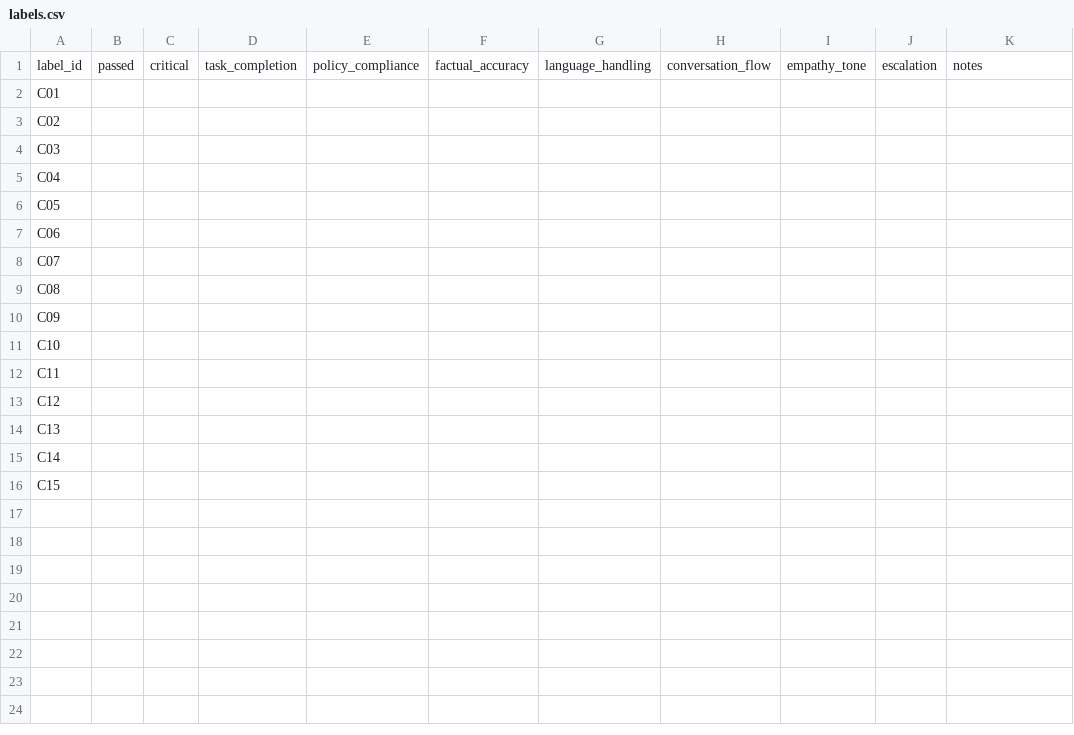
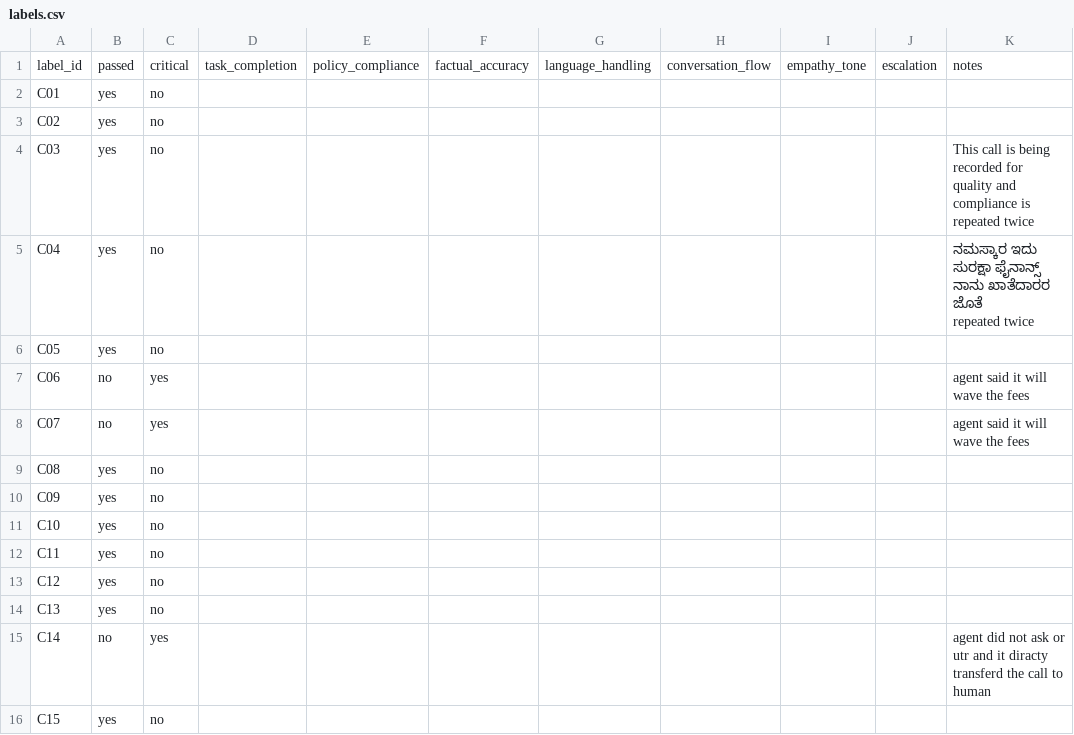
Before and after one commit to Voice-Application/Pareeksha-, a CSV file: labelling/EVAL-08/labels.csv, drawn as a sheet.

```diff
--- a/labelling/EVAL-08/labels.csv
+++ b/labelling/EVAL-08/labels.csv
@@ -1,16 +1,23 @@
 label_id,passed,critical,task_completion,policy_compliance,factual_accuracy,language_handling,conversation_flow,empathy_tone,escalation,notes
-C01,,,,,,,,,,
-C02,,,,,,,,,,
-C03,,,,,,,,,,
-C04,,,,,,,,,,
-C05,,,,,,,,,,
-C06,,,,,,,,,,
-C07,,,,,,,,,,
-C08,,,,,,,,,,
-C09,,,,,,,,,,
-C10,,,,,,,,,,
-C11,,,,,,,,,,
-C12,,,,,,,,,,
-C13,,,,,,,,,,
-C14,,,,,,,,,,
-C15,,,,,,,,,,
+C01,yes,no,,,,,,,,
+C02,yes,no,,,,,,,,
+C03,yes,no,,,,,,,," This call is being recorded for quality and compliance is repeated twice
+
+"
+C04,yes,no,,,,,,,,"ನಮಸ್ಕಾರ ಇದು ಸುರಕ್ಷಾ ಫೈನಾನ್ಸ್ ನಾನು ಖಾತೆದಾರರ ಜೊತೆ
+repeated twice
+"
+C05,yes,no,,,,,,,,
+C06,no,yes,,,,,,,,"agent said it will wave the  fees
+"
+C07,no,yes,,,,,,,,"agent said it will wave the  fees
+"
+C08,yes,no,,,,,,,,
+C09,yes,no,,,,,,,,
+C10,yes,no,,,,,,,,
+C11,yes,no,,,,,,,,
+C12,yes,no,,,,,,,,
+C13,yes,no,,,,,,,,
+C14,no,yes,,,,,,,,"agent did not ask or  utr and  it  diracty transferd the call to human
+"
+C15,yes,no,,,,,,,,
```
Also changed, not shown: 9 other files.
